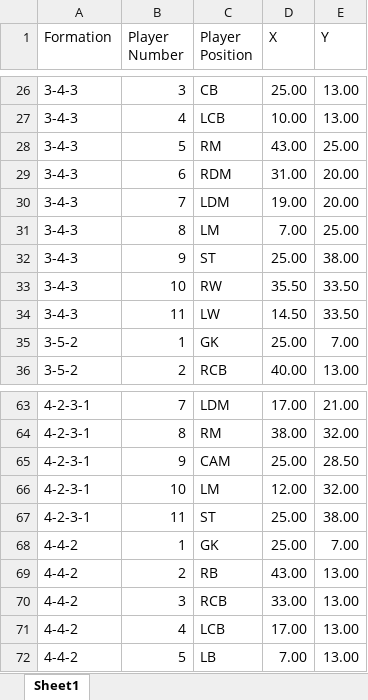
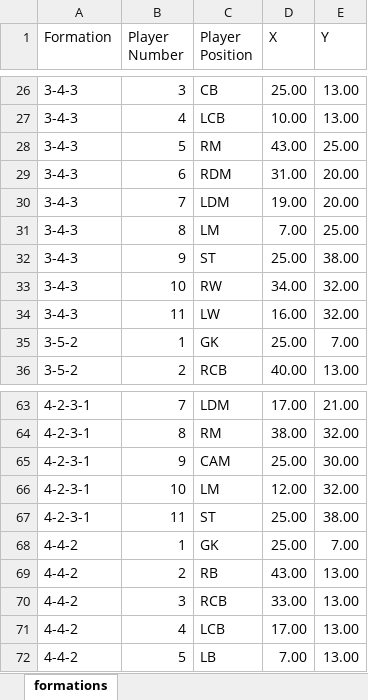
Before and after one commit to ProntoSbinalla/Football-Capstone, an Excel workbook: data/teams/cleaned/formations.xlsx, sheet formations, drawn as a sheet; only a part is shown, gaps mark what is left out; values as stored, in another font and other column widths than the file's, no borders; the diff names each change by its address in the sheet, - before the commit and + after, or states it on an @@ line.

```diff
--- a/data/teams/cleaned/formations.xlsx (sheet formations)
+++ b/data/teams/cleaned/formations.xlsx (sheet formations)
-sheet tab: Sheet1
+sheet tab: formations
-D33 (X): 35.50
+D33 (X): 34.00
-E33:E34 (Y): 33.50
+E33:E34 (Y): 32.00
-D34 (X): 14.50
+D34 (X): 16.00
-E65 (Y): 28.50
+E65 (Y): 30.00
```
Also changed, not shown: data/teams/cleaned/all_league_teams.xlsx, 4 other files.
